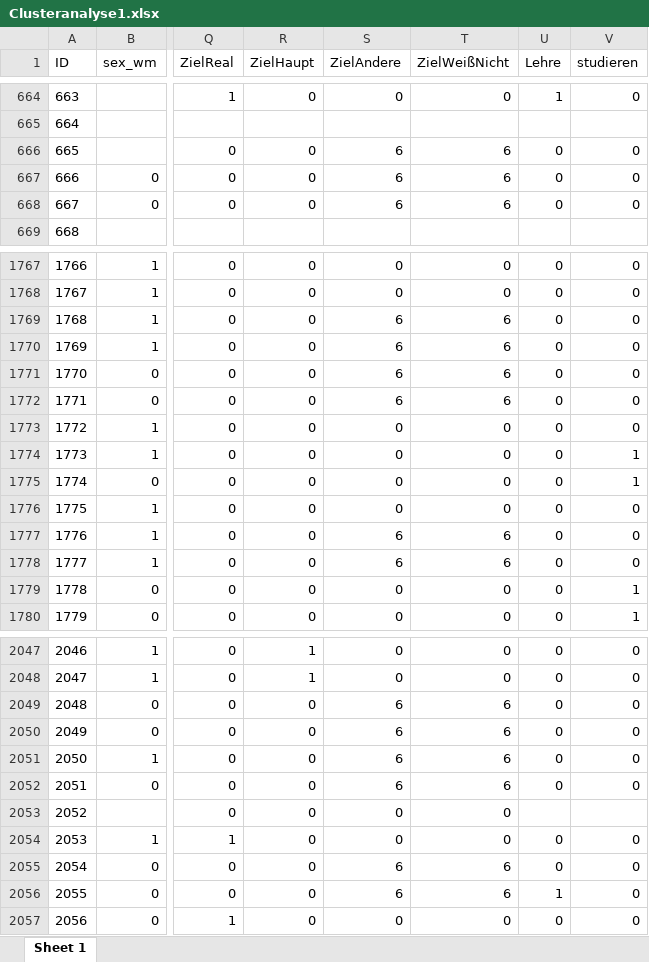
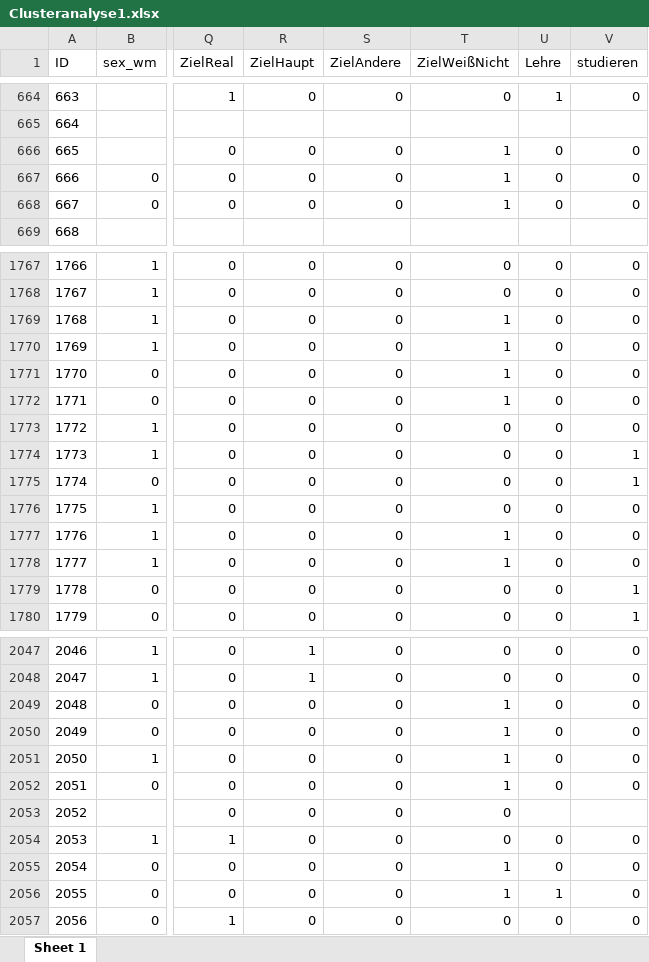
Before and after one commit to Aliminesa/Clusteranalyse-Projektseminar-2, an Excel workbook: Clusteranalyse1.xlsx, sheet Sheet 1, drawn as a sheet; only a part is shown, gaps mark what is left out; values as stored, in another font and other column widths than the file's, no borders; the diff covers the shown part only; the diff names each change by its address in the sheet, - before the commit and + after, or states it on an @@ line.

Commit message:
Add files via upload

```diff
--- a/Clusteranalyse1.xlsx (sheet Sheet 1)
+++ b/Clusteranalyse1.xlsx (sheet Sheet 1)
-S666:S668 (ZielAndere): 6
+S666:S668 (ZielAndere): 0
-T666:T668 (ZielWeißNicht): 6
+T666:T668 (ZielWeißNicht): 1
-S1769:S1772 (ZielAndere): 6
+S1769:S1772 (ZielAndere): 0
-T1769:T1772 (ZielWeißNicht): 6
+T1769:T1772 (ZielWeißNicht): 1
-S1777:S1778 (ZielAndere): 6
+S1777:S1778 (ZielAndere): 0
-T1777:T1778 (ZielWeißNicht): 6
+T1777:T1778 (ZielWeißNicht): 1
-S2049:S2052 (ZielAndere): 6
+S2049:S2052 (ZielAndere): 0
-T2049:T2052 (ZielWeißNicht): 6
+T2049:T2052 (ZielWeißNicht): 1
-S2055:S2056 (ZielAndere): 6
+S2055:S2056 (ZielAndere): 0
-T2055:T2056 (ZielWeißNicht): 6
+T2055:T2056 (ZielWeißNicht): 1
```
Also changed, not shown: 316 edited cells elsewhere in this sheet.
